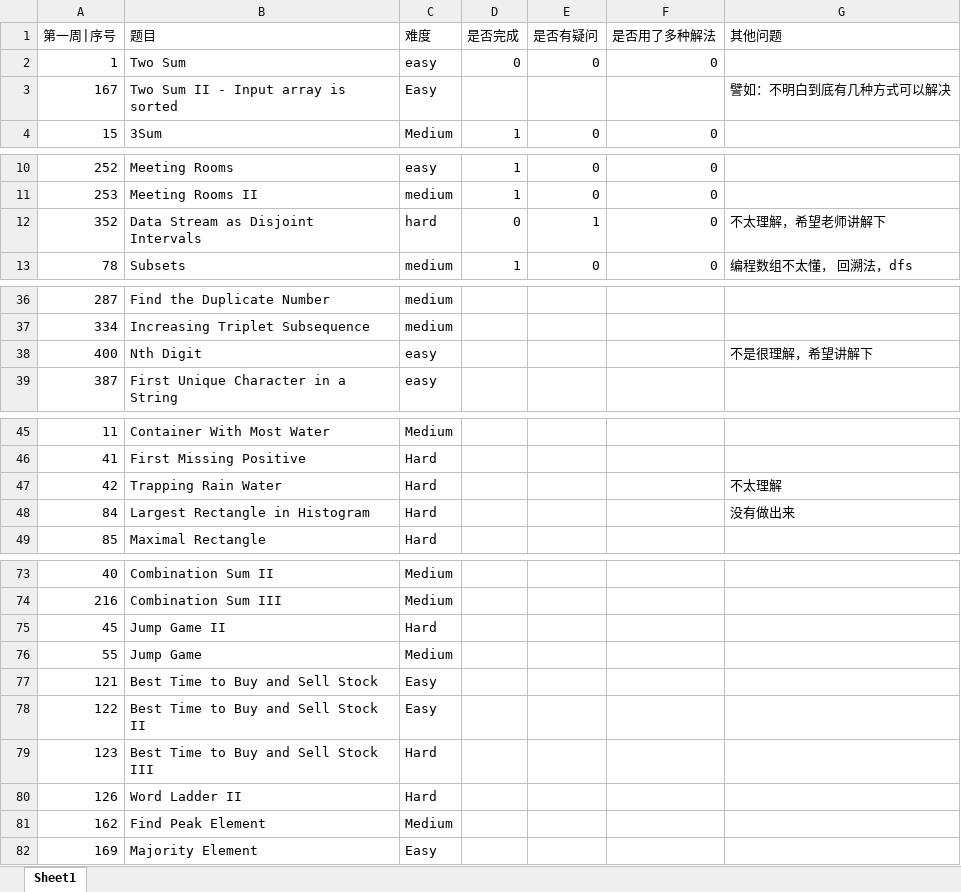
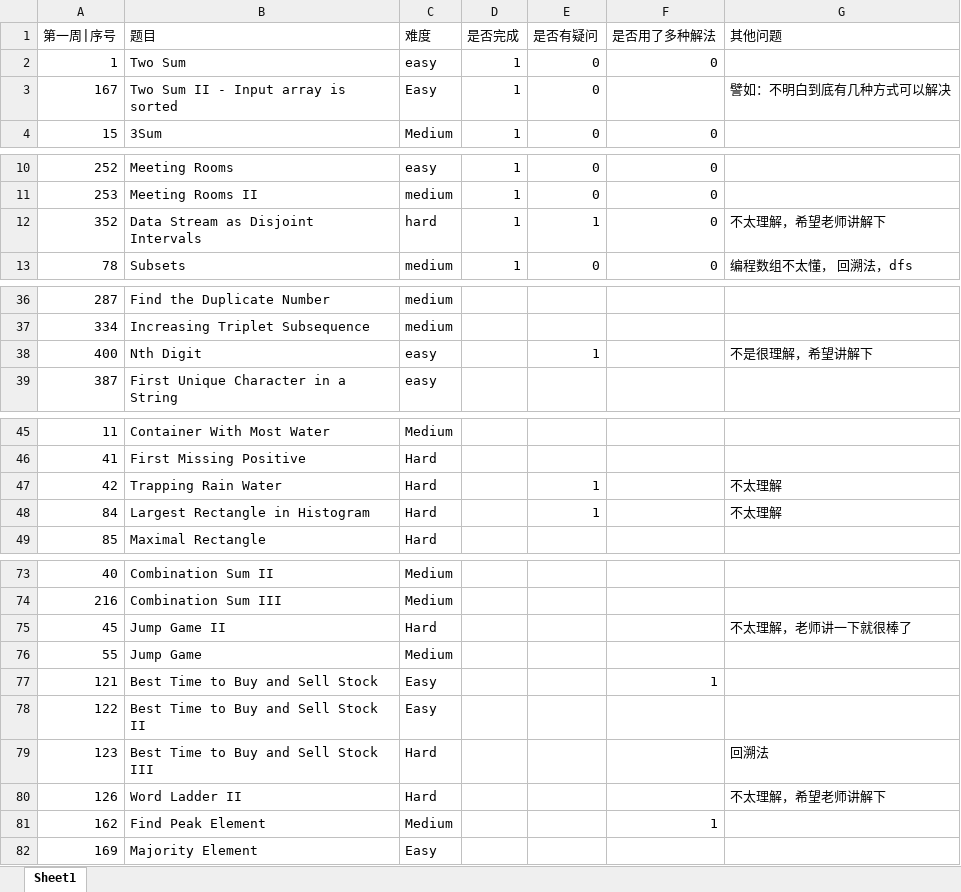
Before and after one commit to AMaoYouDianFang/LeetCodeProblems, an Excel workbook: leetcode_1_check_huxiaoman.xlsx, sheet Sheet1, drawn as a sheet; only a part is shown, gaps mark what is left out; values as stored, in another font and other column widths than the file's, no cell formats; the diff covers the shown part only; the diff names each change by its address in the sheet, - before the commit and + after, or states it on an @@ line.

```diff
--- a/leetcode_1_check_huxiaoman.xlsx (sheet Sheet1)
+++ b/leetcode_1_check_huxiaoman.xlsx (sheet Sheet1)
-D2 (是否完成): 0
+D2 (是否完成): 1
-D3 (是否完成): (empty)
+D3 (是否完成): 1
-E3 (是否有疑问): (empty)
+E3 (是否有疑问): 0
-D12 (是否完成): 0
+D12 (是否完成): 1
-E38 (是否有疑问): (empty)
+E38 (是否有疑问): 1
-E47:E48 (是否有疑问): (empty)
+E47:E48 (是否有疑问): 1
-G48 (其他问题): 没有做出来
+G48 (其他问题): 不太理解
-G75 (其他问题): (empty)
+G75 (其他问题): 不太理解，老师讲一下就很棒了
-F77 (是否用了多种解法): (empty)
+F77 (是否用了多种解法): 1
-G79 (其他问题): (empty)
+G79 (其他问题): 回溯法
-G80 (其他问题): (empty)
+G80 (其他问题): 不太理解，希望老师讲解下
-F81 (是否用了多种解法): (empty)
+F81 (是否用了多种解法): 1
```
Also changed, not shown: 1 edited cell elsewhere in this sheet, cell formats, 8 other files.
